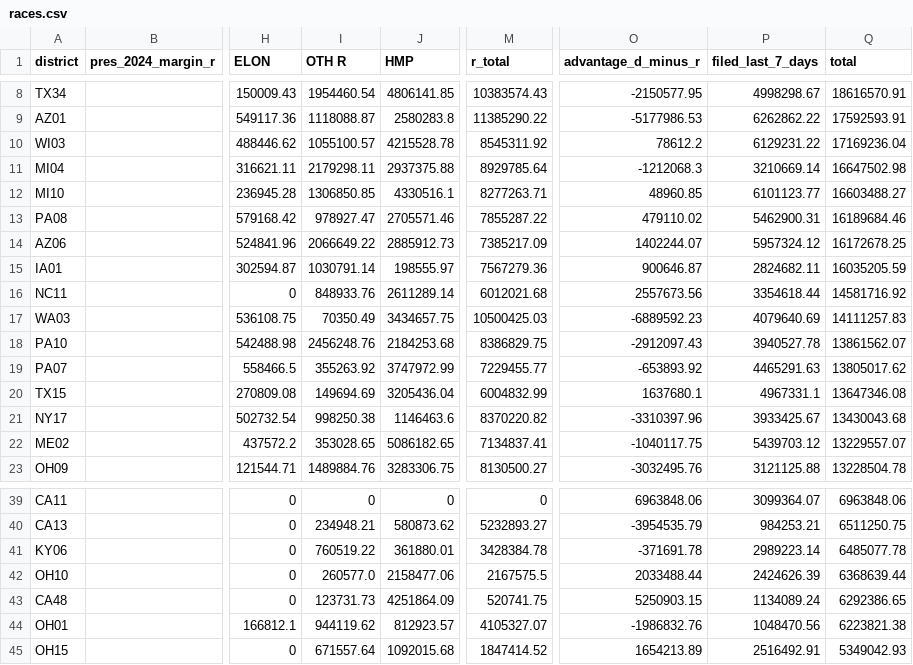
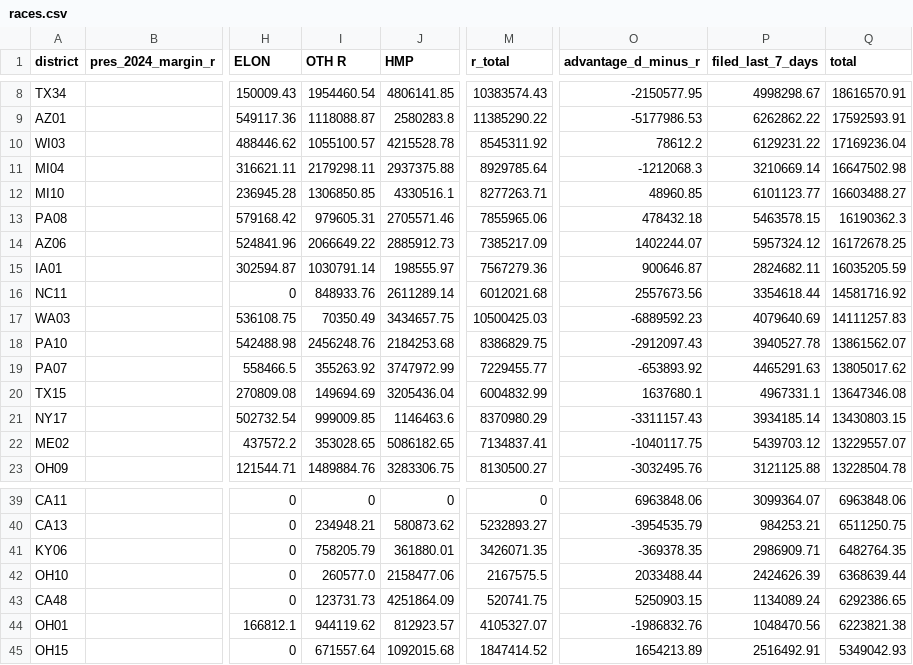
Before and after one commit to ntkutner/house-ie-tracker, a CSV file: docs/races.csv, drawn as a sheet; only a part is shown, gaps mark what is left out; the diff names each change by its address in the sheet, - before the commit and + after, or states it on an @@ line.

Commit message:
IE data update 2026-10-19 19:05 UTC

```diff
--- a/docs/races.csv
+++ b/docs/races.csv
-I13 (OTH R): 978927.47
+I13 (OTH R): 979605.31
-M13 (r_total): 7855287.22
+M13 (r_total): 7855965.06
-O13 (advantage_d_minus_r): 479110.02
+O13 (advantage_d_minus_r): 478432.18
-P13 (filed_last_7_days): 5462900.31
+P13 (filed_last_7_days): 5463578.15
-Q13 (total): 16189684.46
+Q13 (total): 16190362.3
-I21 (OTH R): 998250.38
+I21 (OTH R): 999009.85
-M21 (r_total): 8370220.82
+M21 (r_total): 8370980.29
-O21 (advantage_d_minus_r): -3310397.96
+O21 (advantage_d_minus_r): -3311157.43
-P21 (filed_last_7_days): 3933425.67
+P21 (filed_last_7_days): 3934185.14
-Q21 (total): 13430043.68
+Q21 (total): 13430803.15
-I41 (OTH R): 760519.22
+I41 (OTH R): 758205.79
-M41 (r_total): 3428384.78
+M41 (r_total): 3426071.35
-O41 (advantage_d_minus_r): -371691.78
+O41 (advantage_d_minus_r): -369378.35
-P41 (filed_last_7_days): 2989223.14
+P41 (filed_last_7_days): 2986909.71
-Q41 (total): 6485077.78
+Q41 (total): 6482764.35
```
Also changed, not shown: 10 other files.
